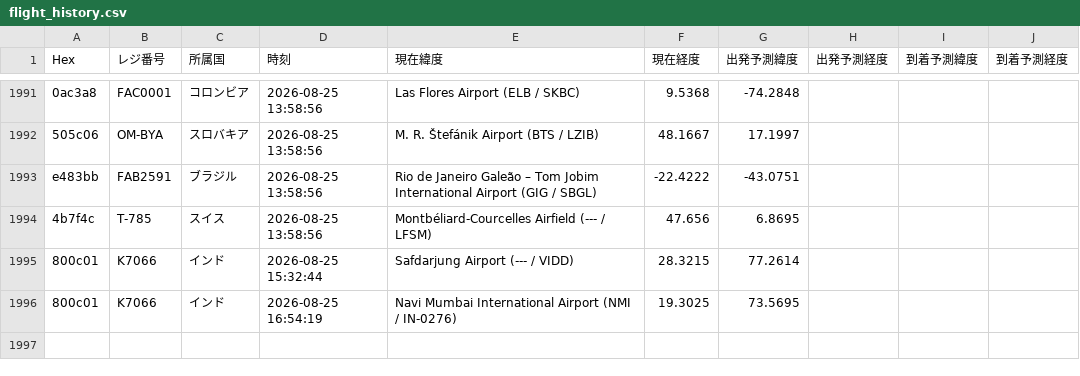
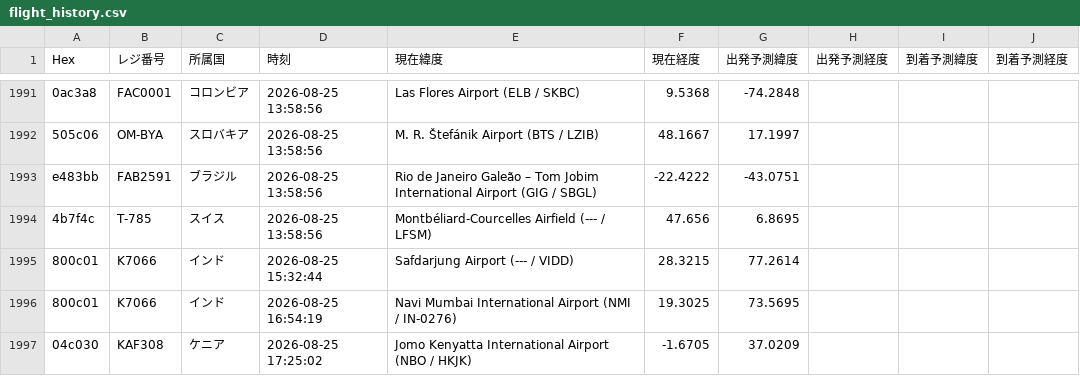
Before and after one commit to wata9857-ops/airtraking, a CSV file: flight_history.csv, drawn as a sheet; only a part is shown, gaps mark what is left out; the diff names each change by its address in the sheet, - before the commit and + after, or states it on an @@ line.

```diff
--- a/flight_history.csv
+++ b/flight_history.csv
+row 1997: 04c030 | KAF308 | ケニア | 2026-08-25 17:25:02 | Jomo Kenyatta International Airport (NBO / HKJK) | -1.6705 | 37.0209
```
